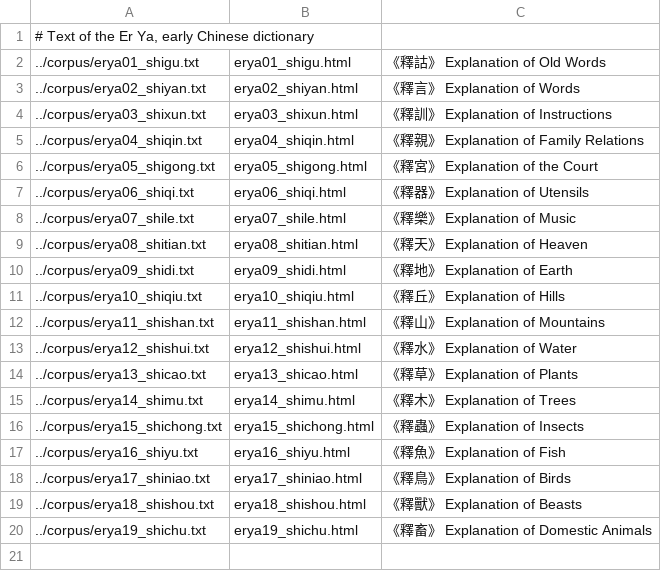
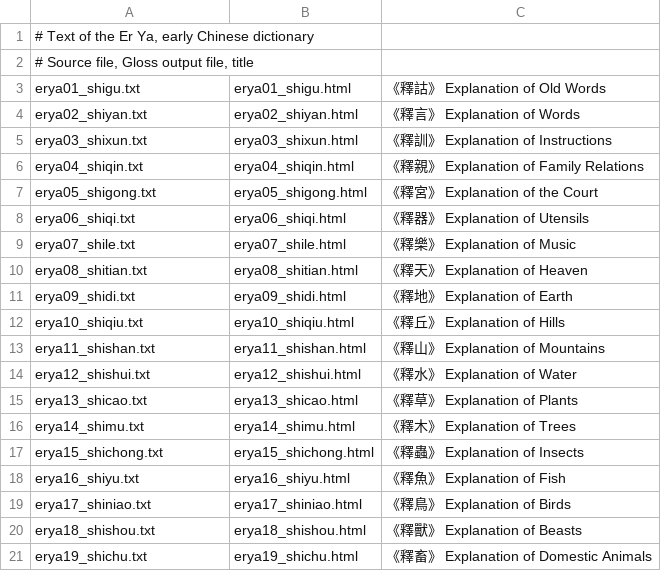
Before and after one commit to alexamies/chinesenotes.com, a CSV file: data/corpus/erya.csv, drawn as a sheet.

```diff
--- a/data/corpus/erya.csv
+++ b/data/corpus/erya.csv
@@ -1,20 +1,21 @@
 # Text of the Er Ya, early Chinese dictionary
-../corpus/erya01_shigu.txt	erya01_shigu.html	《釋詁》 Explanation of Old Words
-../corpus/erya02_shiyan.txt	erya02_shiyan.html	《釋言》 Explanation of  Words
-../corpus/erya03_shixun.txt	erya03_shixun.html	《釋訓》 Explanation of  Instructions
-../corpus/erya04_shiqin.txt	erya04_shiqin.html	《釋親》 Explanation of Family Relations
-../corpus/erya05_shigong.txt	erya05_shigong.html	《釋宮》 Explanation of the Court
-../corpus/erya06_shiqi.txt	erya06_shiqi.html	《釋器》 Explanation of Utensils
-../corpus/erya07_shile.txt	erya07_shile.html	《釋樂》 Explanation of Music
-../corpus/erya08_shitian.txt	erya08_shitian.html	《釋天》 Explanation of Heaven
-../corpus/erya09_shidi.txt	erya09_shidi.html	《釋地》 Explanation of Earth
-../corpus/erya10_shiqiu.txt	erya10_shiqiu.html	《釋丘》 Explanation of Hills
-../corpus/erya11_shishan.txt	erya11_shishan.html	《釋山》 Explanation of Mountains
-../corpus/erya12_shishui.txt	erya12_shishui.html	《釋水》 Explanation of Water
-../corpus/erya13_shicao.txt	erya13_shicao.html	《釋草》 Explanation of Plants
-../corpus/erya14_shimu.txt	erya14_shimu.html	《釋木》 Explanation of Trees
-../corpus/erya15_shichong.txt	erya15_shichong.html	《釋蟲》 Explanation of Insects
-../corpus/erya16_shiyu.txt	erya16_shiyu.html	《釋魚》 Explanation of Fish
-../corpus/erya17_shiniao.txt	erya17_shiniao.html	《釋鳥》 Explanation of Birds
-../corpus/erya18_shishou.txt	erya18_shishou.html	《釋獸》 Explanation of Beasts
-../corpus/erya19_shichu.txt	erya19_shichu.html	《釋畜》 Explanation of Domestic Animals
+# Source file, Gloss output file, title
+erya01_shigu.txt	erya01_shigu.html	《釋詁》 Explanation of Old Words
+erya02_shiyan.txt	erya02_shiyan.html	《釋言》 Explanation of  Words
+erya03_shixun.txt	erya03_shixun.html	《釋訓》 Explanation of  Instructions
+erya04_shiqin.txt	erya04_shiqin.html	《釋親》 Explanation of Family Relations
+erya05_shigong.txt	erya05_shigong.html	《釋宮》 Explanation of the Court
+erya06_shiqi.txt	erya06_shiqi.html	《釋器》 Explanation of Utensils
+erya07_shile.txt	erya07_shile.html	《釋樂》 Explanation of Music
+erya08_shitian.txt	erya08_shitian.html	《釋天》 Explanation of Heaven
+erya09_shidi.txt	erya09_shidi.html	《釋地》 Explanation of Earth
+erya10_shiqiu.txt	erya10_shiqiu.html	《釋丘》 Explanation of Hills
+erya11_shishan.txt	erya11_shishan.html	《釋山》 Explanation of Mountains
+erya12_shishui.txt	erya12_shishui.html	《釋水》 Explanation of Water
+erya13_shicao.txt	erya13_shicao.html	《釋草》 Explanation of Plants
+erya14_shimu.txt	erya14_shimu.html	《釋木》 Explanation of Trees
+erya15_shichong.txt	erya15_shichong.html	《釋蟲》 Explanation of Insects
+erya16_shiyu.txt	erya16_shiyu.html	《釋魚》 Explanation of Fish
+erya17_shiniao.txt	erya17_shiniao.html	《釋鳥》 Explanation of Birds
+erya18_shishou.txt	erya18_shishou.html	《釋獸》 Explanation of Beasts
+erya19_shichu.txt	erya19_shichu.html	《釋畜》 Explanation of Domestic Animals
```
Also changed, not shown: data/corpus/tang_poetry.csv, 28 other files.
